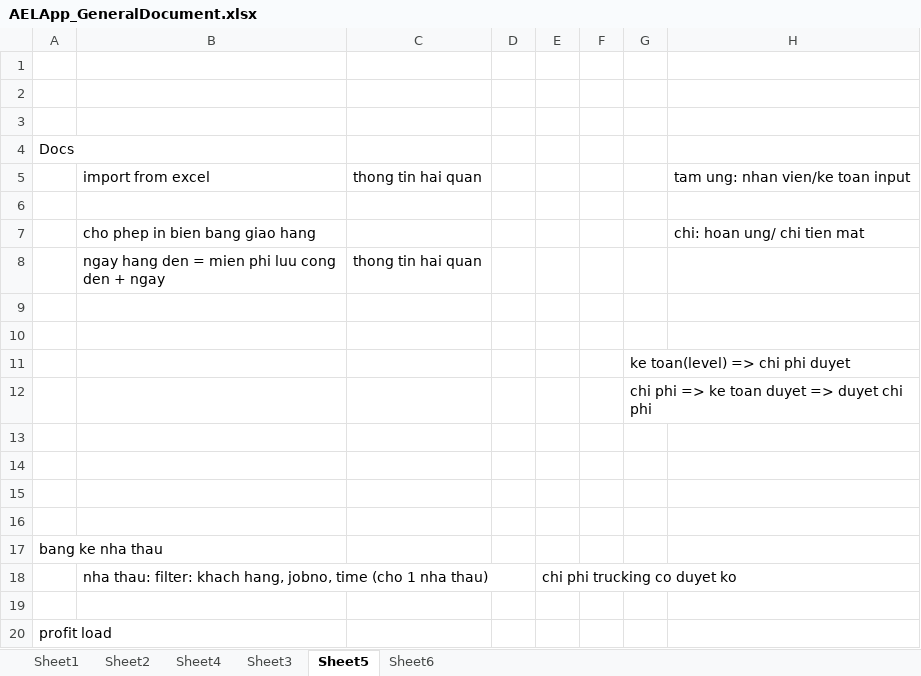
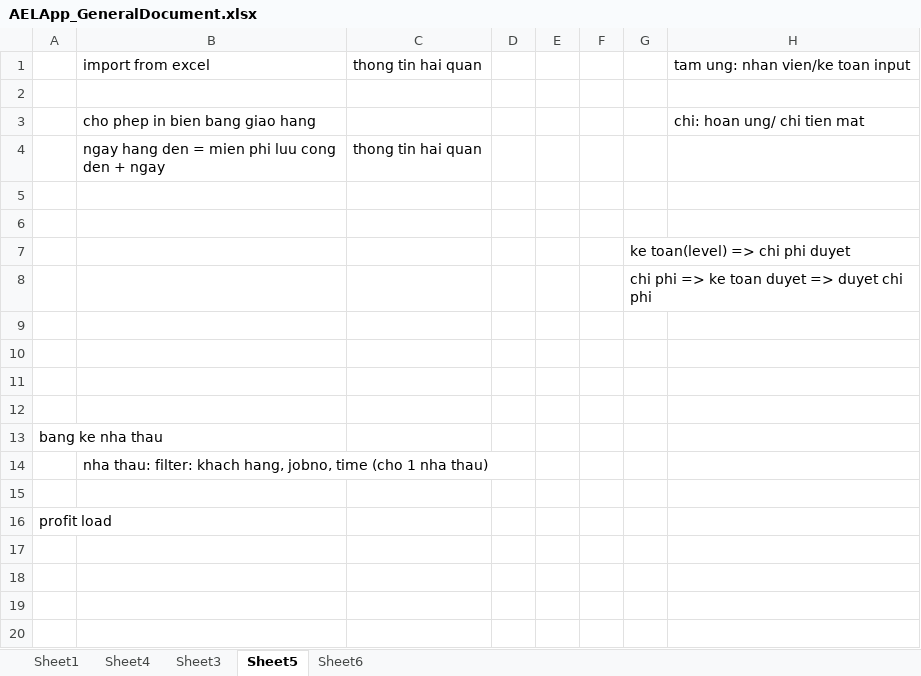
Before and after one commit to linhrepo/ael, an Excel workbook: document/AELApp_GeneralDocument.xlsx, sheet Sheet5, drawn as a sheet; values as stored, in another font and other column widths than the file's, no borders; removed rows and columns are numbered as before the commit, all else as after; the diff names each change by its address in the sheet, - before the commit and + after, or states it on an @@ line.

```diff
--- a/document/AELApp_GeneralDocument.xlsx (sheet Sheet5)
+++ b/document/AELApp_GeneralDocument.xlsx (sheet Sheet5)
-sheet tab: Sheet2
-row 1: (empty)
-row 2: (empty)
-row 3: (empty)
-row 4: Docs
-E14: chi phi trucking co duyet ko
+E14: (empty)
```
Also changed, not shown: sheet Sheet6, sheet Sheet3, document/Task_Planning.xlsx.
